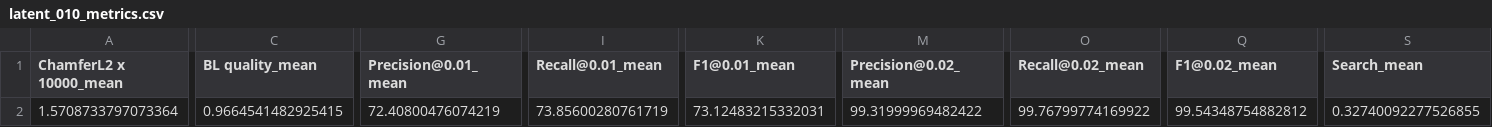
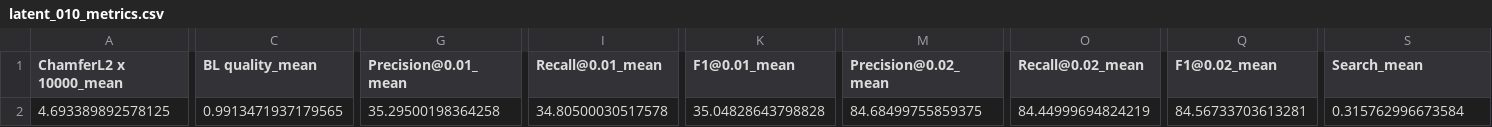
Before and after one commit to OriginalJesusPenguin/DALS_V2, a CSV file: jupyter_notebooks/notebook_decoded_mesh/latent_010_metrics.csv, drawn as a sheet; only a part is shown, gaps mark what is left out; the diff covers the shown part only; the diff names each change by its address in the sheet, - before the commit and + after, or states it on an @@ line.

```diff
--- a/jupyter_notebooks/notebook_decoded_mesh/latent_010_metrics.csv
+++ b/jupyter_notebooks/notebook_decoded_mesh/latent_010_metrics.csv
-A2 (ChamferL2 x 10000_mean): 1.5708733797073364
+A2 (ChamferL2 x 10000_mean): 4.693389892578125
-C2 (BL quality_mean): 0.9664541482925415
+C2 (BL quality_mean): 0.9913471937179565
-G2 (Precision@0.01_mean): 72.40800476074219
+G2 (Precision@0.01_mean): 35.29500198364258
-I2 (Recall@0.01_mean): 73.85600280761719
+I2 (Recall@0.01_mean): 34.80500030517578
-K2 (F1@0.01_mean): 73.12483215332031
+K2 (F1@0.01_mean): 35.04828643798828
-M2 (Precision@0.02_mean): 99.31999969482422
+M2 (Precision@0.02_mean): 84.68499755859375
-O2 (Recall@0.02_mean): 99.76799774169922
+O2 (Recall@0.02_mean): 84.44999694824219
-Q2 (F1@0.02_mean): 99.54348754882812
+Q2 (F1@0.02_mean): 84.56733703613281
-S2 (Search_mean): 0.32740092277526855
+S2 (Search_mean): 0.315762996673584
```
Also changed, not shown: 1 edited cell elsewhere in this file, 49 other files.
